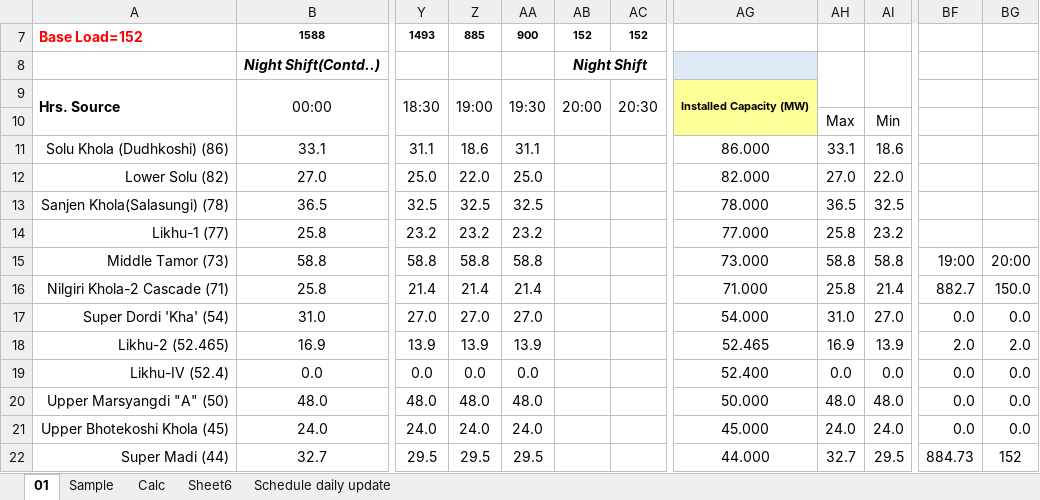
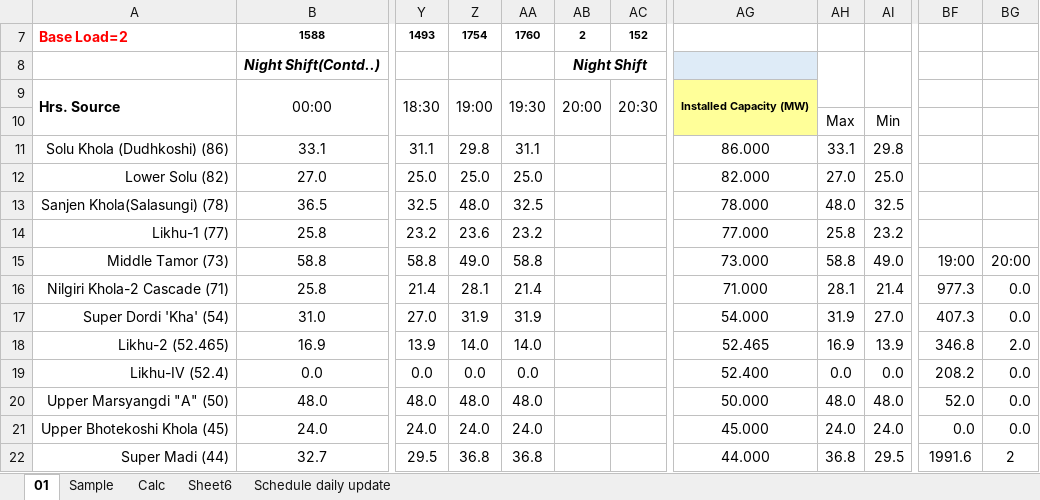
Before and after one commit to Bikramsth/LDC_DATA-ANALYZER, an Excel workbook: LDC_Data/Log Sheet 2083/LogSheet Jestha-1-2083.xlsx, sheet 01, drawn as a sheet; only a part is shown, gaps mark what is left out; values as stored, in another font and other column widths than the file's, no borders; conditional formats not drawn; the diff covers the shown part only; the diff names each change by its address in the sheet, - before the commit and + after, or states it on an @@ line.

```diff
--- a/LDC_Data/Log Sheet 2083/LogSheet Jestha-1-2083.xlsx (sheet 01)
+++ b/LDC_Data/Log Sheet 2083/LogSheet Jestha-1-2083.xlsx (sheet 01)
-A7: Base Load=152
+A7: Base Load=2
-Z7: 885
+Z7: 1754
-AA7: 900
+AA7: 1760
-AB7: 152
+AB7: 2
-Z11: 18.6
+Z11: 29.8
-AI11: 18.6
+AI11: 29.8
-Z12: 22.0
+Z12: 25.0
-AI12: 22.0
+AI12: 25.0
-Z13: 32.5
+Z13: 48.0
-AH13: 36.5
+AH13: 48.0
-Z14: 23.2
+Z14: 23.6
-Z15: 58.8
+Z15: 49.0
-AI15: 58.8
+AI15: 49.0
-Z16: 21.4
+Z16: 28.1
-AH16: 25.8
+AH16: 28.1
-BF16: 882.7
+BF16: 977.3
-BG16: 150.0
+BG16: 0.0
-Z17: 27.0
+Z17: 31.9
-AA17: 27.0
+AA17: 31.9
-AH17: 31.0
+AH17: 31.9
-BF17: 0.0
+BF17: 407.3
-Z18: 13.9
+Z18: 14.0
-AA18: 13.9
+AA18: 14.0
-BF18: 2.0
+BF18: 346.8
-BF19: 0.0
+BF19: 208.2
-BF20: 0.0
+BF20: 52.0
-Z22: 29.5
+Z22: 36.8
-AA22: 29.5
+AA22: 36.8
-AH22: 32.7
+AH22: 36.8
-BF22: 884.73
+BF22: 1991.6
-BG22: 152
+BG22: 2
```
Also changed, not shown: 212 edited cells and cell formats elsewhere in this sheet, hidden cells.
